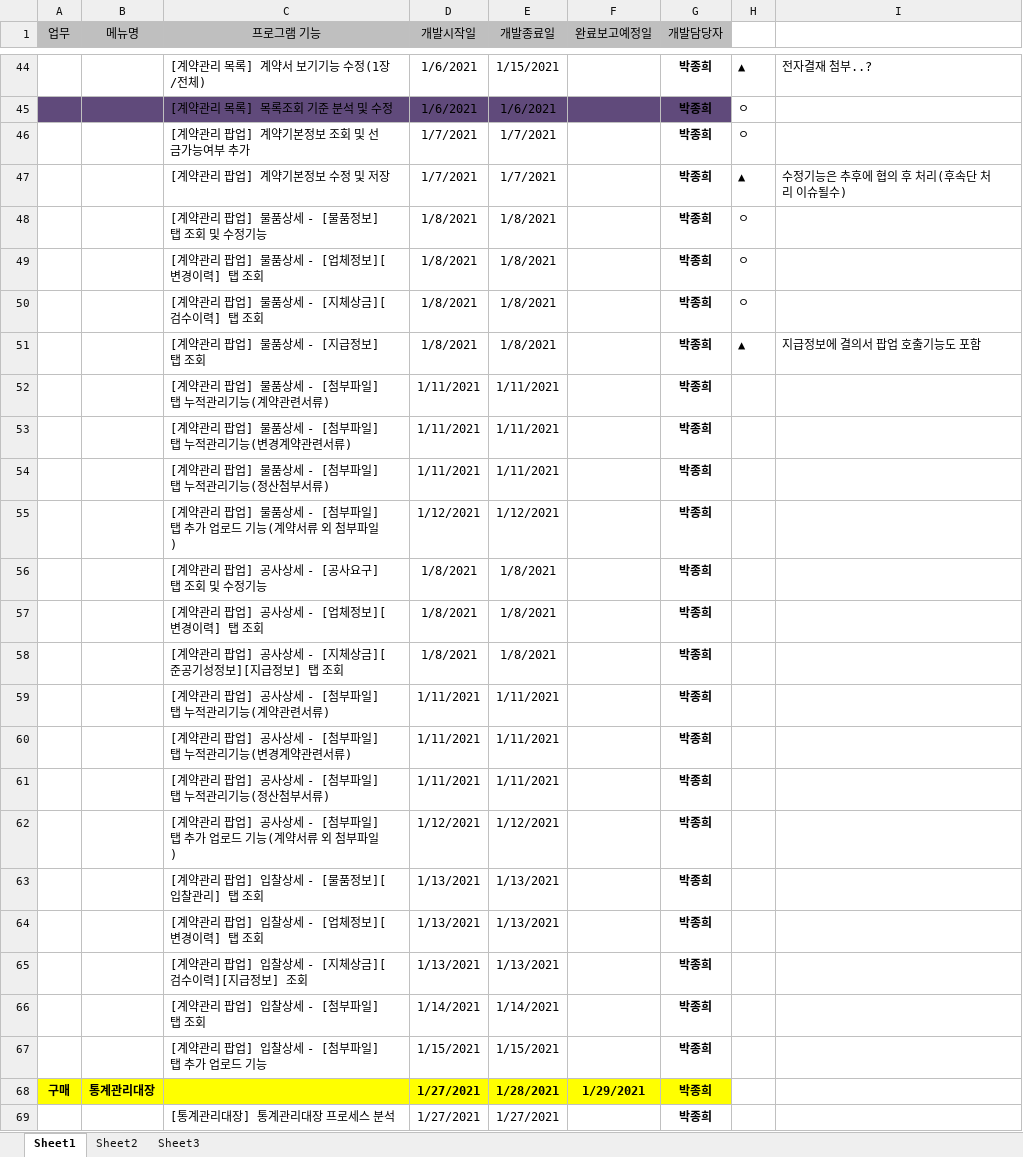
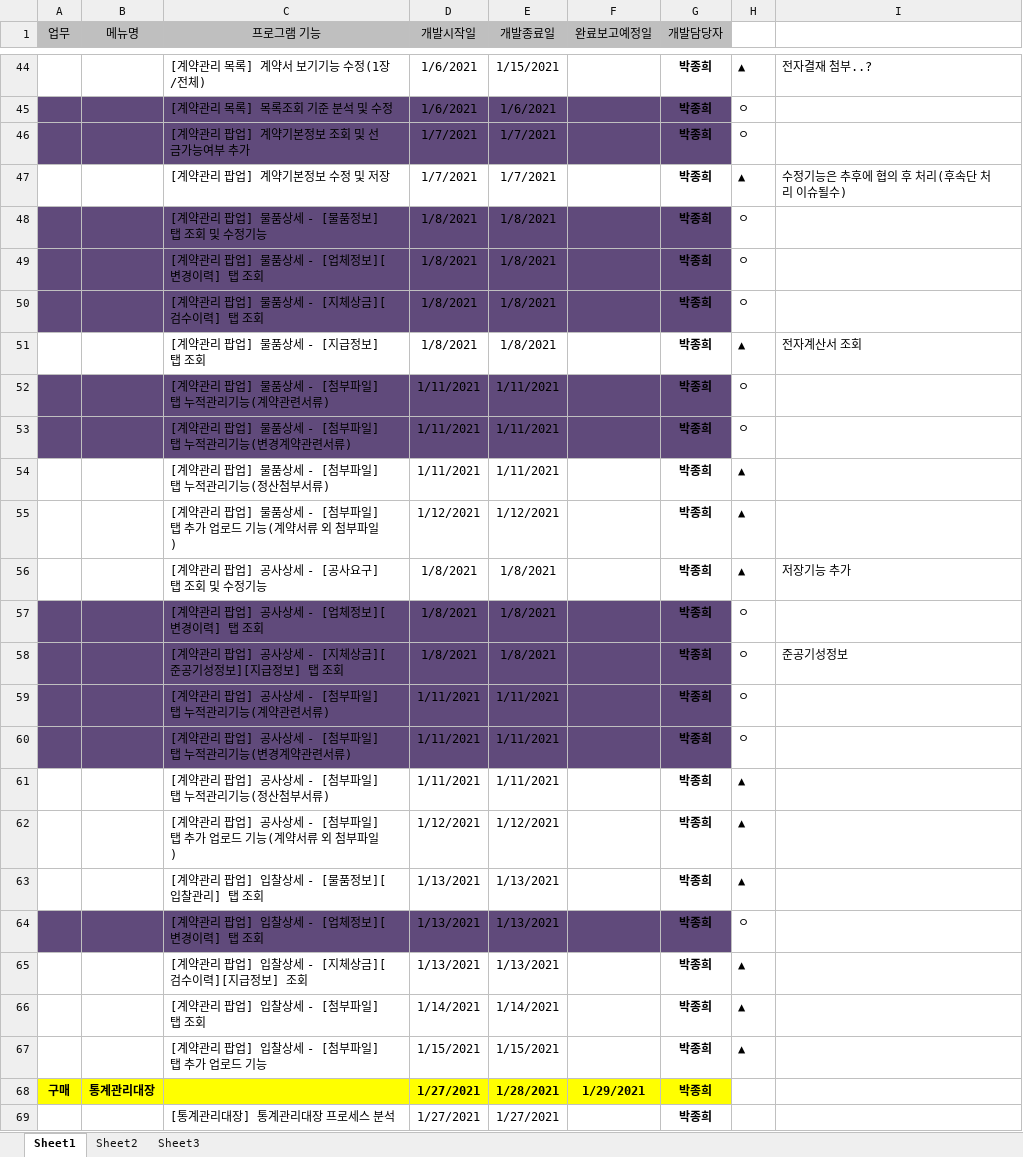
Before and after one commit to HolyPaper/krict, an Excel workbook: [구매]프로그램진행현황_210111.xlsx, sheet Sheet1, drawn as a sheet; only a part is shown, gaps mark what is left out; values as stored, in another font and other column widths than the file's, no borders; the diff names each change by its address in the sheet, - before the commit and + after, or states it on an @@ line.

```diff
--- a/[구매]프로그램진행현황_210111.xlsx (sheet Sheet1)
+++ b/[구매]프로그램진행현황_210111.xlsx (sheet Sheet1)
-A46:G46 fill: none
+A46:G46 fill: #604A7B
-A48:G50 fill: none
+A48:G50 fill: #604A7B
-I51: 지급정보에 결의서 팝업 호출기능도 포함
+I51: 전자계산서 조회
-A52:G53 fill: none
+A52:G53 fill: #604A7B
-H52:H53: (empty)
+H52:H53: ㅇ
-H54:H56: (empty)
+H54:H56: ▲
-I56: (empty)
+I56: 저장기능 추가
-A57:G60 fill: none
+A57:G60 fill: #604A7B
-H57:H60: (empty)
+H57:H60: ㅇ
-I58: (empty)
+I58: 준공기성정보
-H61:H63: (empty)
+H61:H63: ▲
-A64:G64 fill: none
+A64:G64 fill: #604A7B
-H64: (empty)
+H64: ㅇ
-H65:H67: (empty)
+H65:H67: ▲
```
Also changed, not shown: 1 other file.
